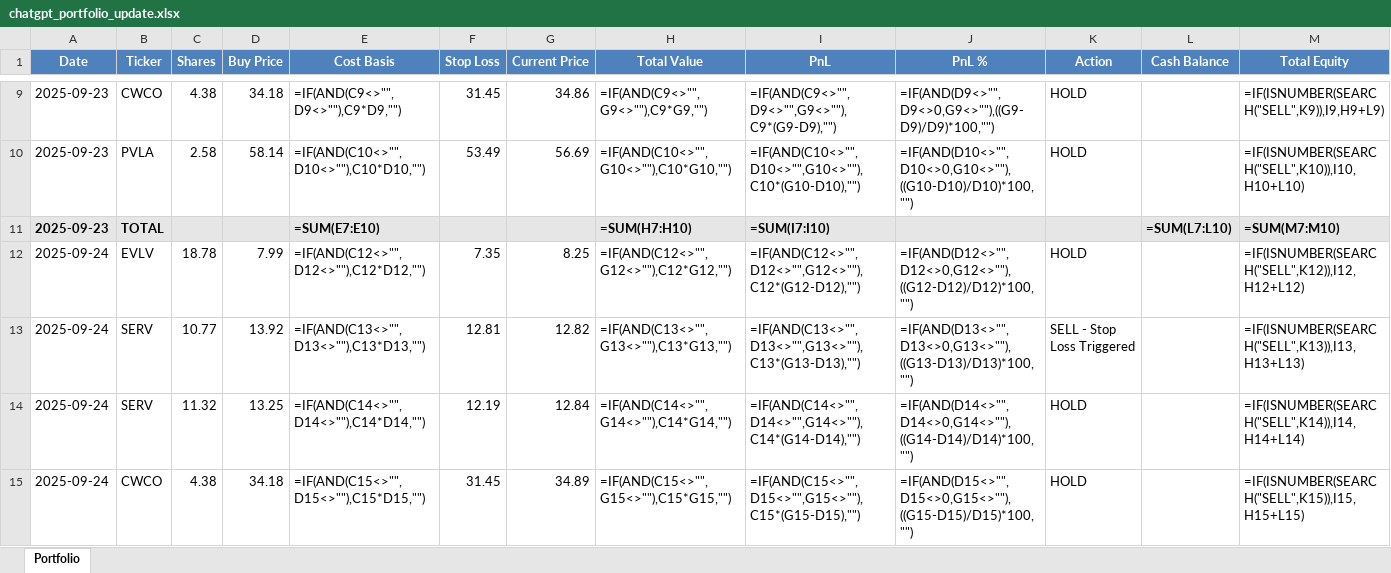
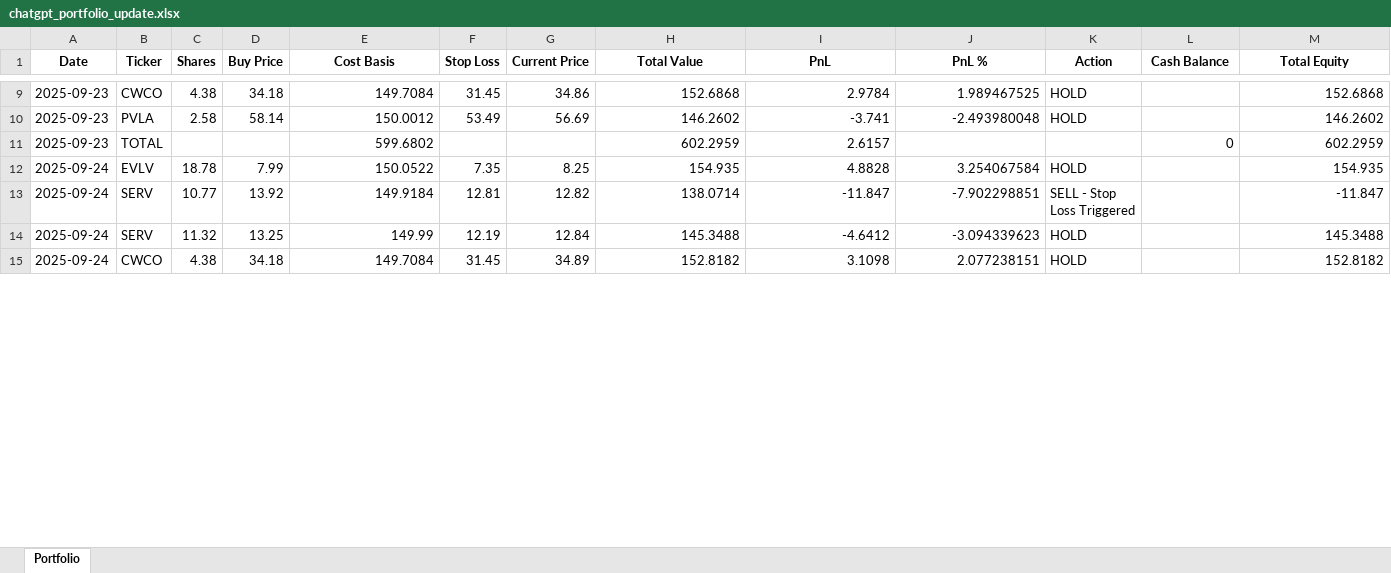
Before and after one commit to ofergr/ChatGPT-Micro-Cap-Experiment, an Excel workbook: Start Your Own/chatgpt_portfolio_update.xlsx, sheet Portfolio, drawn as a sheet; only a part is shown, gaps mark what is left out; values as stored, in another font and other column widths than the file's, no borders; formulas without a stored value are shown as written; removed rows and columns are numbered as before the commit, all else as after; rows hold the shown columns only; the diff covers the shown part only; the diff names each change by its address in the sheet, - before the commit and + after, or states it on an @@ line.

Commit message:
fix total cash

```diff
--- a/Start Your Own/chatgpt_portfolio_update.xlsx (sheet Portfolio)
+++ b/Start Your Own/chatgpt_portfolio_update.xlsx (sheet Portfolio)
@@ A1:M1 fill: #4F81BD → none, text colour: #FFFFFF → black @@
-E9 (Cost Basis): =IF(AND(C9<>"",D9<>""),C9*D9,"")
+E9 (Cost Basis): 149.7084
-H9 (Total Value): =IF(AND(C9<>"",G9<>""),C9*G9,"")
+H9 (Total Value): 152.6868
-I9 (PnL): =IF(AND(C9<>"",D9<>"",G9<>""),C9*(G9-D9),"")
+I9 (PnL): 2.9784
-J9 (PnL %): =IF(AND(D9<>"",D9<>0,G9<>""),((G9-D9)/D9)*100,"")
+J9 (PnL %): 1.989467525
-M9 (Total Equity): =IF(ISNUMBER(SEARCH("SELL",K9)),I9,H9+L9)
+M9 (Total Equity): 152.6868
-E10 (Cost Basis): =IF(AND(C10<>"",D10<>""),C10*D10,"")
+E10 (Cost Basis): 150.0012
-H10 (Total Value): =IF(AND(C10<>"",G10<>""),C10*G10,"")
+H10 (Total Value): 146.2602
-I10 (PnL): =IF(AND(C10<>"",D10<>"",G10<>""),C10*(G10-D10),"")
+I10 (PnL): -3.741
-J10 (PnL %): =IF(AND(D10<>"",D10<>0,G10<>""),((G10-D10)/D10)*100,"")
+J10 (PnL %): -2.493980048
-M10 (Total Equity): =IF(ISNUMBER(SEARCH("SELL",K10)),I10,H10+L10)
+M10 (Total Equity): 146.2602
-row 11: 2025-09-23 | TOTAL |  |  | =SUM(E7:E10) |  |  | =SUM(H7:H10) | =SUM(I7:I10) |  |  | =SUM(L7:L10) | =SUM(M7:M10)
+row 11: 2025-09-23 | TOTAL |  |  | 599.6802 |  |  | 602.2959 | 2.6157 |  |  | 0 | 602.2959
-E12 (Cost Basis): =IF(AND(C12<>"",D12<>""),C12*D12,"")
+E12 (Cost Basis): 150.0522
-H12 (Total Value): =IF(AND(C12<>"",G12<>""),C12*G12,"")
+H12 (Total Value): 154.935
-I12 (PnL): =IF(AND(C12<>"",D12<>"",G12<>""),C12*(G12-D12),"")
+I12 (PnL): 4.8828
-J12 (PnL %): =IF(AND(D12<>"",D12<>0,G12<>""),((G12-D12)/D12)*100,"")
+J12 (PnL %): 3.254067584
-M12 (Total Equity): =IF(ISNUMBER(SEARCH("SELL",K12)),I12,H12+L12)
+M12 (Total Equity): 154.935
-E13 (Cost Basis): =IF(AND(C13<>"",D13<>""),C13*D13,"")
+E13 (Cost Basis): 149.9184
-H13 (Total Value): =IF(AND(C13<>"",G13<>""),C13*G13,"")
+H13 (Total Value): 138.0714
-I13 (PnL): =IF(AND(C13<>"",D13<>"",G13<>""),C13*(G13-D13),"")
+I13 (PnL): -11.847
-J13 (PnL %): =IF(AND(D13<>"",D13<>0,G13<>""),((G13-D13)/D13)*100,"")
+J13 (PnL %): -7.902298851
-M13 (Total Equity): =IF(ISNUMBER(SEARCH("SELL",K13)),I13,H13+L13)
+M13 (Total Equity): -11.847
-E14 (Cost Basis): =IF(AND(C14<>"",D14<>""),C14*D14,"")
+E14 (Cost Basis): 149.99
-H14 (Total Value): =IF(AND(C14<>"",G14<>""),C14*G14,"")
+H14 (Total Value): 145.3488
-I14 (PnL): =IF(AND(C14<>"",D14<>"",G14<>""),C14*(G14-D14),"")
+I14 (PnL): -4.6412
-J14 (PnL %): =IF(AND(D14<>"",D14<>0,G14<>""),((G14-D14)/D14)*100,"")
+J14 (PnL %): -3.094339623
-M14 (Total Equity): =IF(ISNUMBER(SEARCH("SELL",K14)),I14,H14+L14)
+M14 (Total Equity): 145.3488
-E15 (Cost Basis): =IF(AND(C15<>"",D15<>""),C15*D15,"")
+E15 (Cost Basis): 149.7084
-H15 (Total Value): =IF(AND(C15<>"",G15<>""),C15*G15,"")
+H15 (Total Value): 152.8182
-I15 (PnL): =IF(AND(C15<>"",D15<>"",G15<>""),C15*(G15-D15),"")
+I15 (PnL): 3.1098
-J15 (PnL %): =IF(AND(D15<>"",D15<>0,G15<>""),((G15-D15)/D15)*100,"")
+J15 (PnL %): 2.077238151
-M15 (Total Equity): =IF(ISNUMBER(SEARCH("SELL",K15)),I15,H15+L15)
+M15 (Total Equity): 152.8182
```
Also changed, not shown: 8 added rows, 3 removed rows, 113 edited cells and cell formats elsewhere in this sheet, 1 other file.
